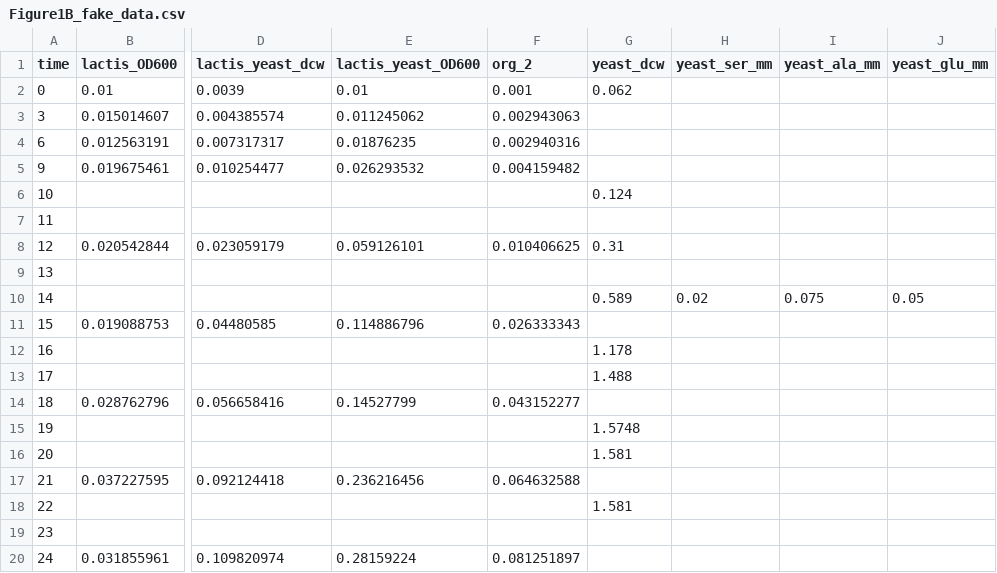
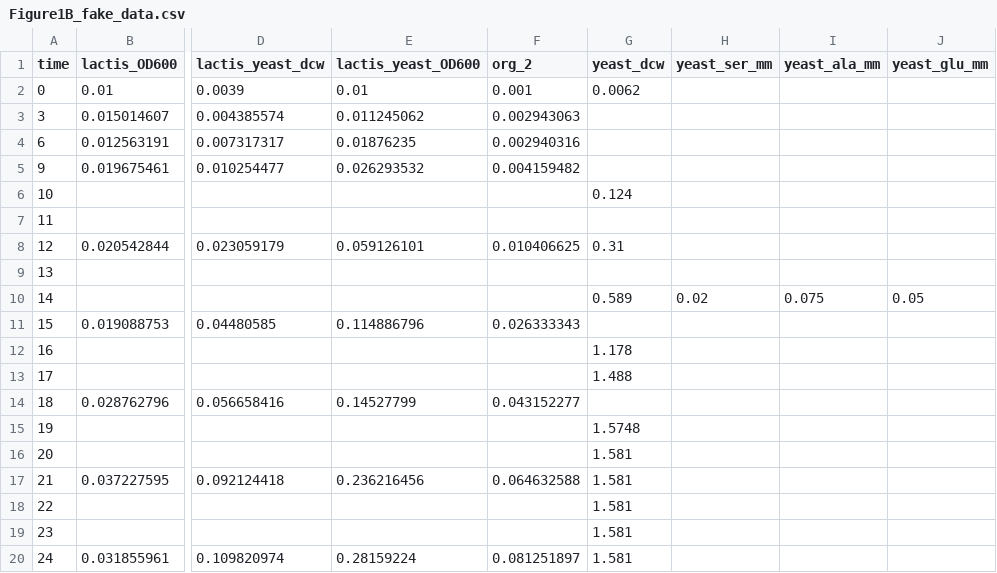
Before and after one commit to behzadk/ParaGEM, a CSV file: data/Figure1B_fake_data.csv, drawn as a sheet; only a part is shown, gaps mark what is left out; the diff names each change by its address in the sheet, - before the commit and + after, or states it on an @@ line.

Commit message:
updated data and media

```diff
--- a/data/Figure1B_fake_data.csv
+++ b/data/Figure1B_fake_data.csv
-G2 (yeast_dcw): 0.062
+G2 (yeast_dcw): 0.0062
-G17 (yeast_dcw): (empty)
+G17 (yeast_dcw): 1.581
-G19:G20 (yeast_dcw): (empty)
+G19:G20 (yeast_dcw): 1.581
```
Also changed, not shown: media_db_CDM35.tsv, 3 other files.
